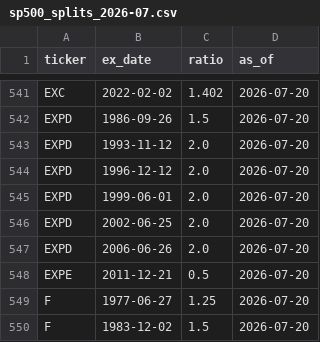
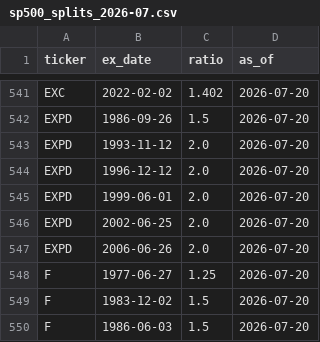
Before and after one commit to l3a0/trading-strategies, a CSV file: data/sp500_splits_2026-07.csv, drawn as a sheet; only a part is shown, gaps mark what is left out; the shorter side is filled out with more unchanged rows; the diff names each change by its address in the sheet, - before the commit and + after, or states it on an @@ line.

```diff
--- a/data/sp500_splits_2026-07.csv
+++ b/data/sp500_splits_2026-07.csv
-row 548: EXPE | 2011-12-21 | 0.5 | 2026-07-20
```
Also changed, not shown: 2 other files.
